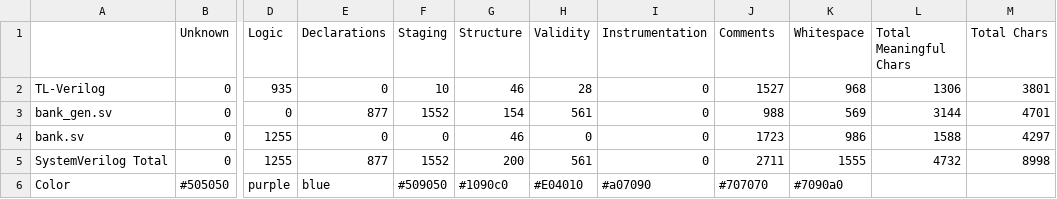
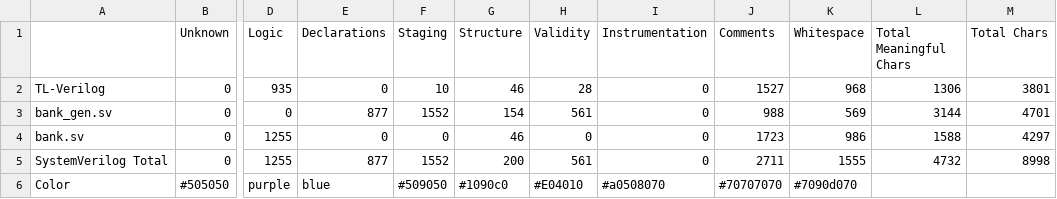
Before and after one commit to rweda/Makerchip-public, a CSV file: sandpiper-golden-regression/bank/bank.m4out_stats/stats.csv, drawn as a sheet; only a part is shown, gaps mark what is left out; the diff names each change by its address in the sheet, - before the commit and + after, or states it on an @@ line.

Commit message:
Golden Certification (for old changes to stats page).

```diff
--- a/sandpiper-golden-regression/bank/bank.m4out_stats/stats.csv
+++ b/sandpiper-golden-regression/bank/bank.m4out_stats/stats.csv
-I6 (Instrumentation): #a07090
+I6 (Instrumentation): #a0508070
-J6 (Comments): #707070
+J6 (Comments): #70707070
-K6 (Whitespace): #7090a0
+K6 (Whitespace): #7090d070
```
Also changed, not shown: sandpiper-golden-regression/grid_network/design.m4out_stats/stats.csv, sandpiper-golden-regression/mips/design.m4out_stats/stats.csv, 20 other files.
